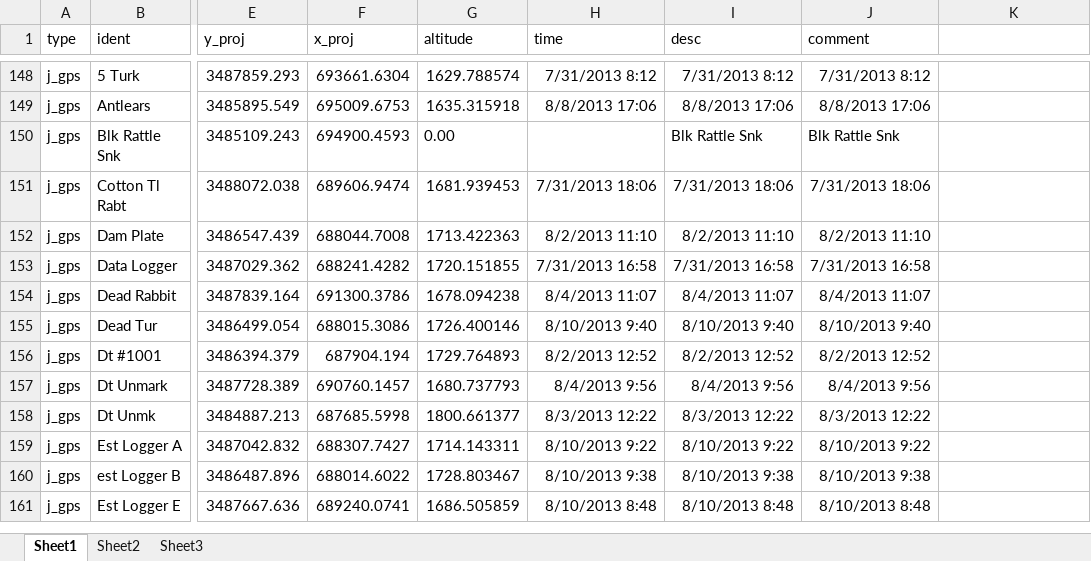
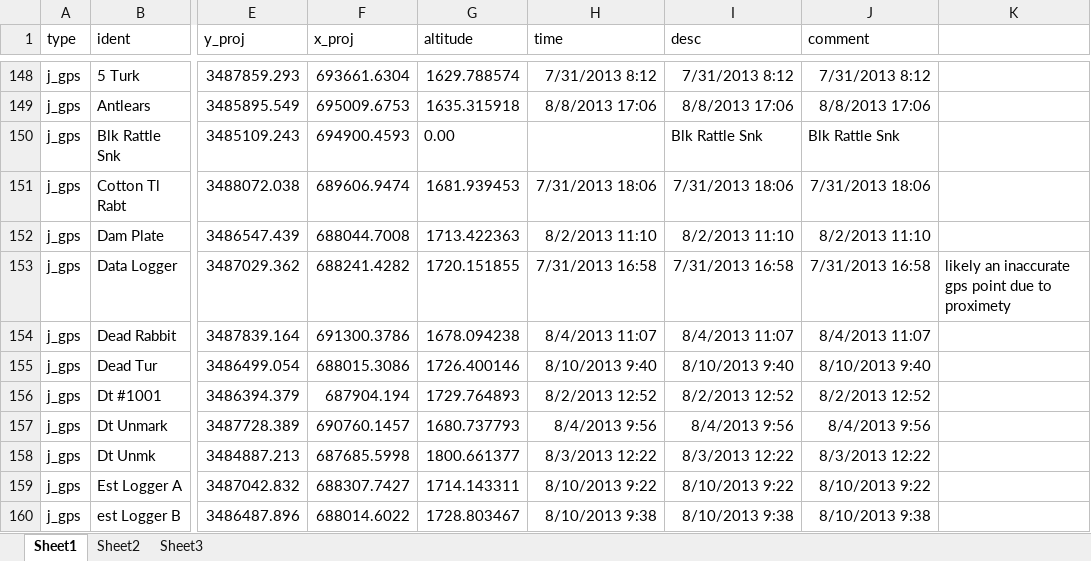
Before and after one commit to PeloncilloProject/WaypointData, an Excel workbook: August 2013 waypoints raw.xlsx, sheet Sheet1, drawn as a sheet; only a part is shown, gaps mark what is left out; the shorter side is filled out with more unchanged rows; values as stored, in another font and other column widths than the file's, no borders; the diff names each change by its address in the sheet, - before the commit and + after, or states it on an @@ line.

```diff
--- a/August 2013 waypoints raw.xlsx (sheet Sheet1)
+++ b/August 2013 waypoints raw.xlsx (sheet Sheet1)
-K153: (empty)
+K153: likely an inaccurate gps point due to proximety
```
Also changed, not shown: 5 other files.
